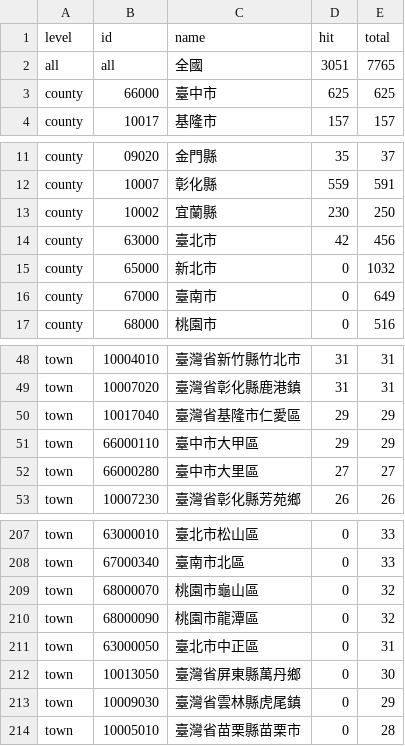
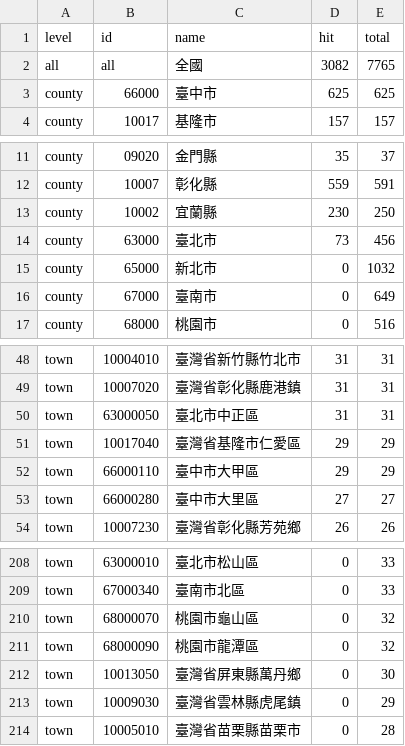
Before and after one commit to ronnywang/simple-evacuation-map, a CSV file: stat.csv, drawn as a sheet; only a part is shown, gaps mark what is left out.

```diff
--- a/stat.csv
+++ b/stat.csv
@@ -1,3 +1,3 @@
 level,id,name,hit,total
-all,all,全國,3051,7765
+all,all,全國,3082,7765
 county,66000,臺中市,625,625
@@ -13,3 +13,3 @@ county,10007,彰化縣,559,591
 county,10002,宜蘭縣,230,250
-county,63000,臺北市,42,456
+county,63000,臺北市,73,456
 county,65000,新北市,0,1032
@@ -49,2 +49,3 @@ town,10004010,臺灣省新竹縣竹北市,31,31
 town,10007020,臺灣省彰化縣鹿港鎮,31,31
+town,63000050,臺北市中正區,31,31
 town,10017040,臺灣省基隆市仁愛區,29,29
@@ -210,3 +211,2 @@ town,68000070,桃園市龜山區,0,32
 town,68000090,桃園市龍潭區,0,32
-town,63000050,臺北市中正區,0,31
 town,10013050,臺灣省屏東縣萬丹鄉,0,30
```
Also changed, not shown: 1 other file.
